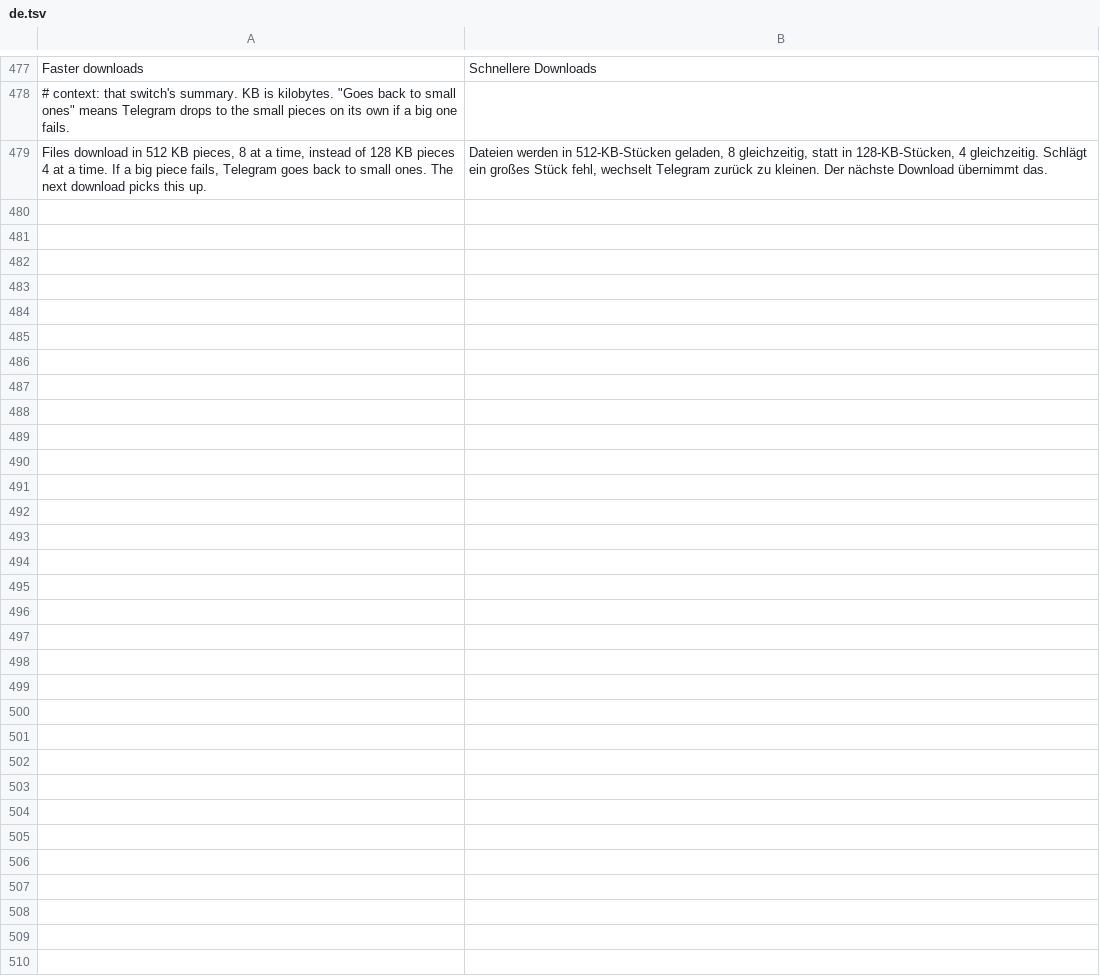
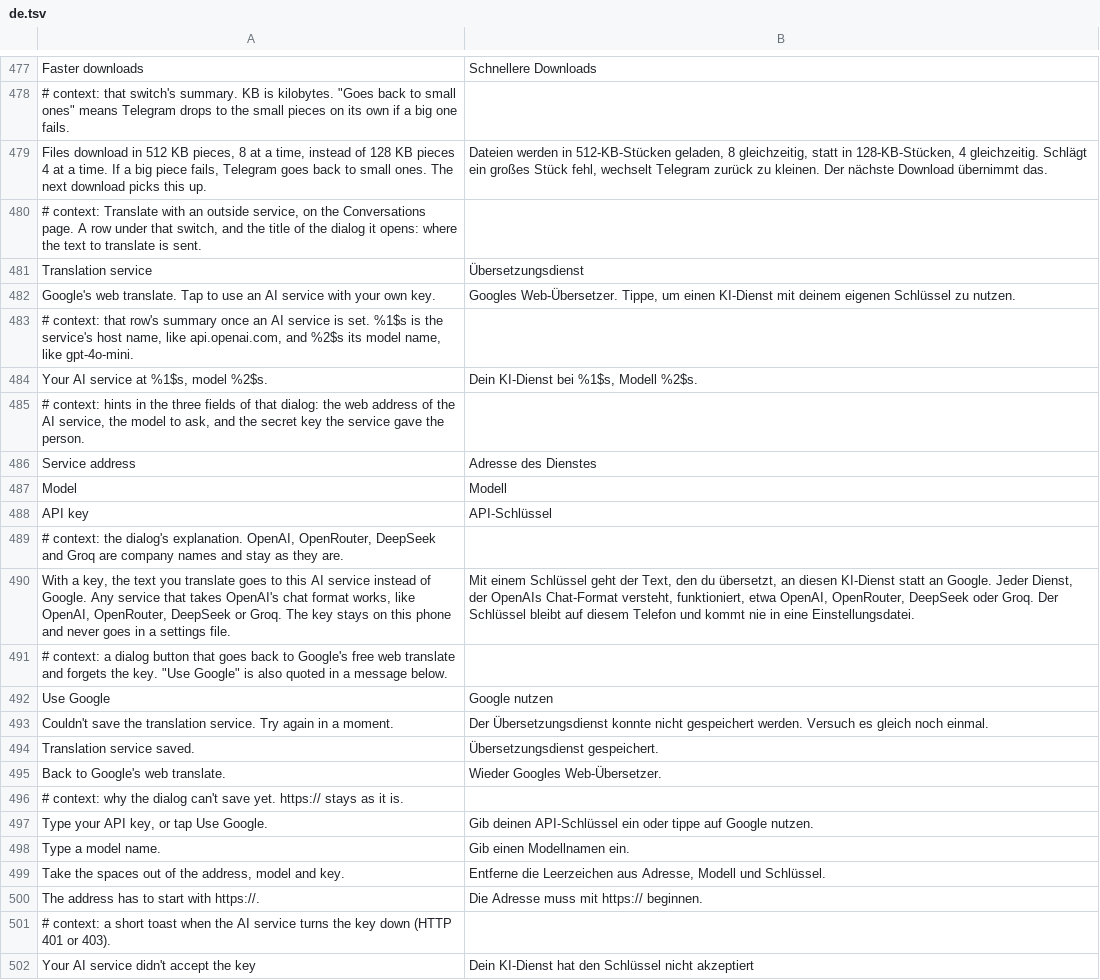
Before and after one commit to SysAdminDoc/HushTelegram, a TSV file: extensions/shared/library/src/main/l10n/de.tsv, drawn as a sheet; only a part is shown, gaps mark what is left out.

Commit message:
feat(translate): let outside translation use an AI service with your own key
A Translation service row under the switch saves an OpenAI-style address, model and key in the patch's own prefs file, so the key never reaches settings backups or the diagnostic report. Google stays the default and Use Google forgets the key. A refused key gets its own toast, and answers from the old service are dropped when the service changes.

Refs #2

```diff
--- a/extensions/shared/library/src/main/l10n/de.tsv
+++ b/extensions/shared/library/src/main/l10n/de.tsv
@@ -479 +479,24 @@ Faster downloads	Schnellere Downloads
 Files download in 512 KB pieces, 8 at a time, instead of 128 KB pieces 4 at a time. If a big piece fails, Telegram goes back to small ones. The next download picks this up.	Dateien werden in 512-KB-Stücken geladen, 8 gleichzeitig, statt in 128-KB-Stücken, 4 gleichzeitig. Schlägt ein großes Stück fehl, wechselt Telegram zurück zu kleinen. Der nächste Download übernimmt das.
+# context: Translate with an outside service, on the Conversations page. A row under that switch, and the title of the dialog it opens: where the text to translate is sent.
+Translation service	Übersetzungsdienst
+Google's web translate. Tap to use an AI service with your own key.	Googles Web-Übersetzer. Tippe, um einen KI-Dienst mit deinem eigenen Schlüssel zu nutzen.
+# context: that row's summary once an AI service is set. %1$s is the service's host name, like api.openai.com, and %2$s its model name, like gpt-4o-mini.
+Your AI service at %1$s, model %2$s.	Dein KI-Dienst bei %1$s, Modell %2$s.
+# context: hints in the three fields of that dialog: the web address of the AI service, the model to ask, and the secret key the service gave the person.
+Service address	Adresse des Dienstes
+Model	Modell
+API key	API-Schlüssel
+# context: the dialog's explanation. OpenAI, OpenRouter, DeepSeek and Groq are company names and stay as they are.
+With a key, the text you translate goes to this AI service instead of Google. Any service that takes OpenAI's chat format works, like OpenAI, OpenRouter, DeepSeek or Groq. The key stays on this phone and never goes in a settings file.	Mit einem Schlüssel geht der Text, den du übersetzt, an diesen KI-Dienst statt an Google. Jeder Dienst, der OpenAIs Chat-Format versteht, funktioniert, etwa OpenAI, OpenRouter, DeepSeek oder Groq. Der Schlüssel bleibt auf diesem Telefon und kommt nie in eine Einstellungsdatei.
+# context: a dialog button that goes back to Google's free web translate and forgets the key. "Use Google" is also quoted in a message below.
+Use Google	Google nutzen
+Couldn't save the translation service. Try again in a moment.	Der Übersetzungsdienst konnte nicht gespeichert werden. Versuch es gleich noch einmal.
+Translation service saved.	Übersetzungsdienst gespeichert.
+Back to Google's web translate.	Wieder Googles Web-Übersetzer.
+# context: why the dialog can't save yet. https:// stays as it is.
+Type your API key, or tap Use Google.	Gib deinen API-Schlüssel ein oder tippe auf Google nutzen.
+Type a model name.	Gib einen Modellnamen ein.
+Take the spaces out of the address, model and key.	Entferne die Leerzeichen aus Adresse, Modell und Schlüssel.
+The address has to start with https://.	Die Adresse muss mit https:// beginnen.
+# context: a short toast when the AI service turns the key down (HTTP 401 or 403).
+Your AI service didn't accept the key	Dein KI-Dienst hat den Schlüssel nicht akzeptiert
```
Also changed, not shown: extensions/shared/library/src/main/l10n/es.tsv, extensions/shared/library/src/main/l10n/in.tsv, 15 other files.
